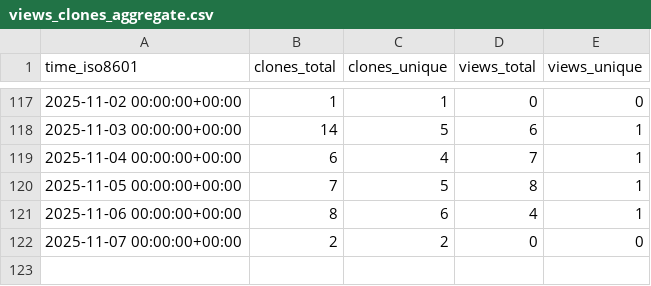
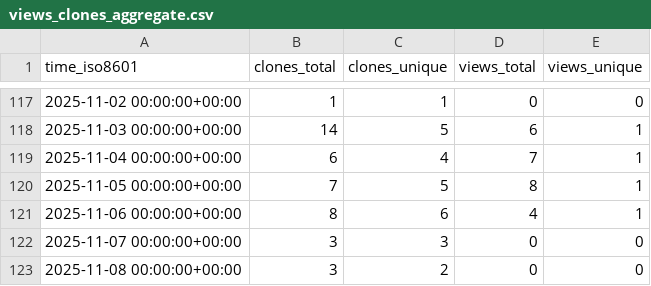
Before and after one commit to George-R-Heath/NanoLocz-Matlab-Library, a CSV file: George-R-Heath/NanoLocz-Matlab-Library/ghrs-data/views_clones_aggregate.csv, drawn as a sheet; only a part is shown, gaps mark what is left out.

```diff
--- a/George-R-Heath/NanoLocz-Matlab-Library/ghrs-data/views_clones_aggregate.csv
+++ b/George-R-Heath/NanoLocz-Matlab-Library/ghrs-data/views_clones_aggregate.csv
@@ -121,2 +121,3 @@ time_iso8601,clones_total,clones_unique,views_total,views_unique
 2025-11-06 00:00:00+00:00,8,6,4,1
-2025-11-07 00:00:00+00:00,2,2,0,0
+2025-11-07 00:00:00+00:00,3,3,0,0
+2025-11-08 00:00:00+00:00,3,2,0,0
```
Also changed, not shown: 1 other file.
